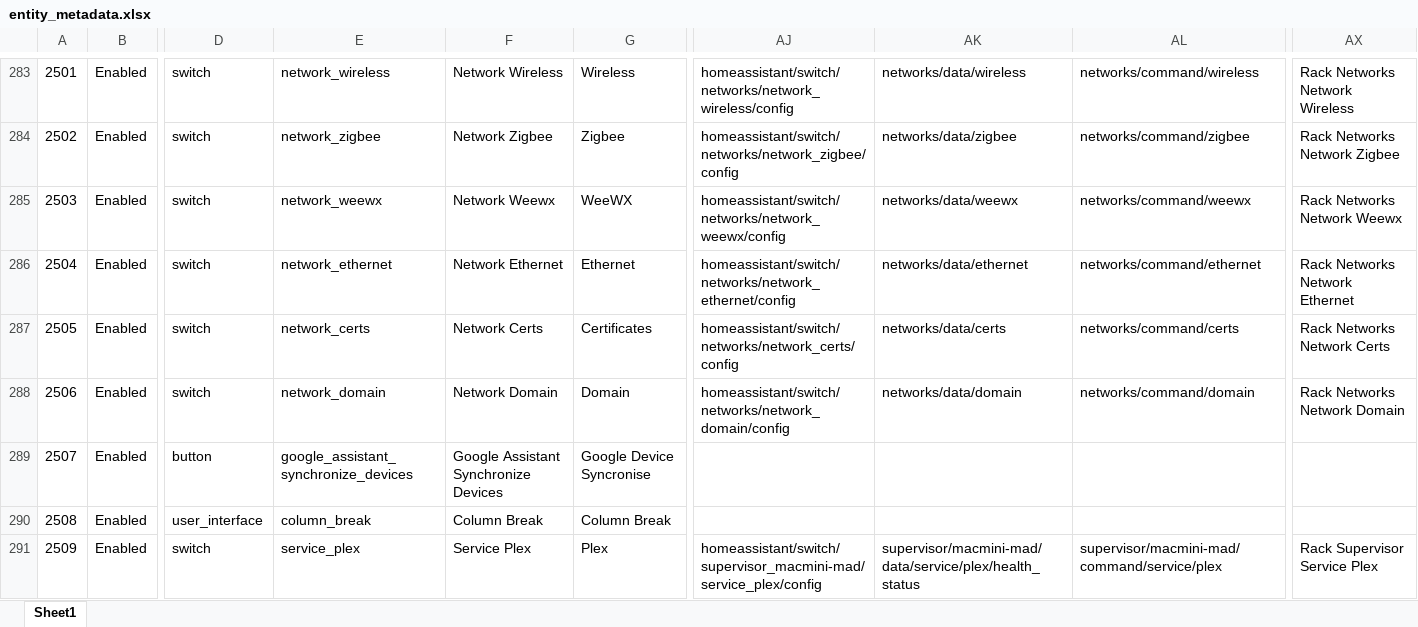
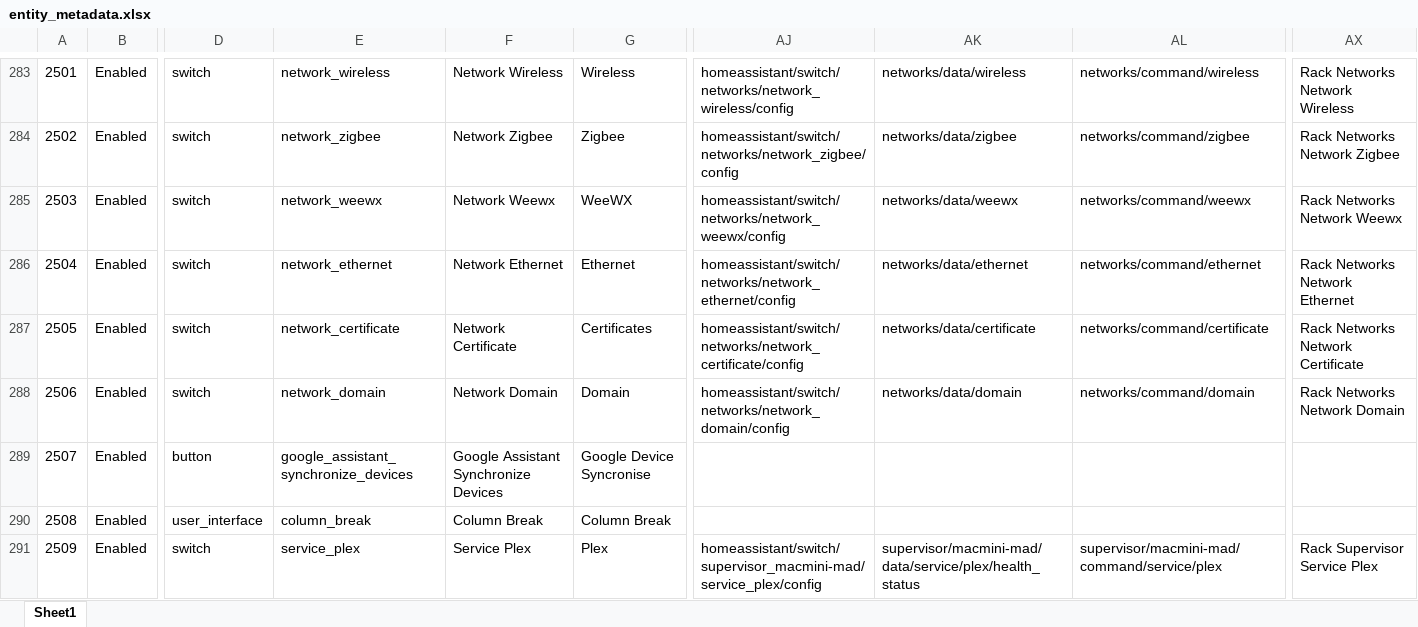
Before and after one commit to ggear/asystem, an Excel workbook: src/all/_/src/build/resources/entity_metadata.xlsx, sheet Sheet1, drawn as a sheet; only a part is shown, gaps mark what is left out; values as stored, in another font and other column widths than the file's, no borders; table styles not drawn; the diff names each change by its address in the sheet, - before the commit and + after, or states it on an @@ line.

```diff
--- a/src/all/_/src/build/resources/entity_metadata.xlsx (sheet Sheet1)
+++ b/src/all/_/src/build/resources/entity_metadata.xlsx (sheet Sheet1)
-E287: network_certs
+E287: network_certificate
-F287: Network Certs
+F287: Network Certificate
-AJ287: homeassistant/switch/networks/network_certs/config
+AJ287: homeassistant/switch/networks/network_certificate/config
-AK287: networks/data/certs
+AK287: networks/data/certificate
-AL287: networks/command/certs
+AL287: networks/command/certificate
-AX287: Rack Networks Network Certs
+AX287: Rack Networks Network Certificate
```
Also changed, not shown: 31 other files.
